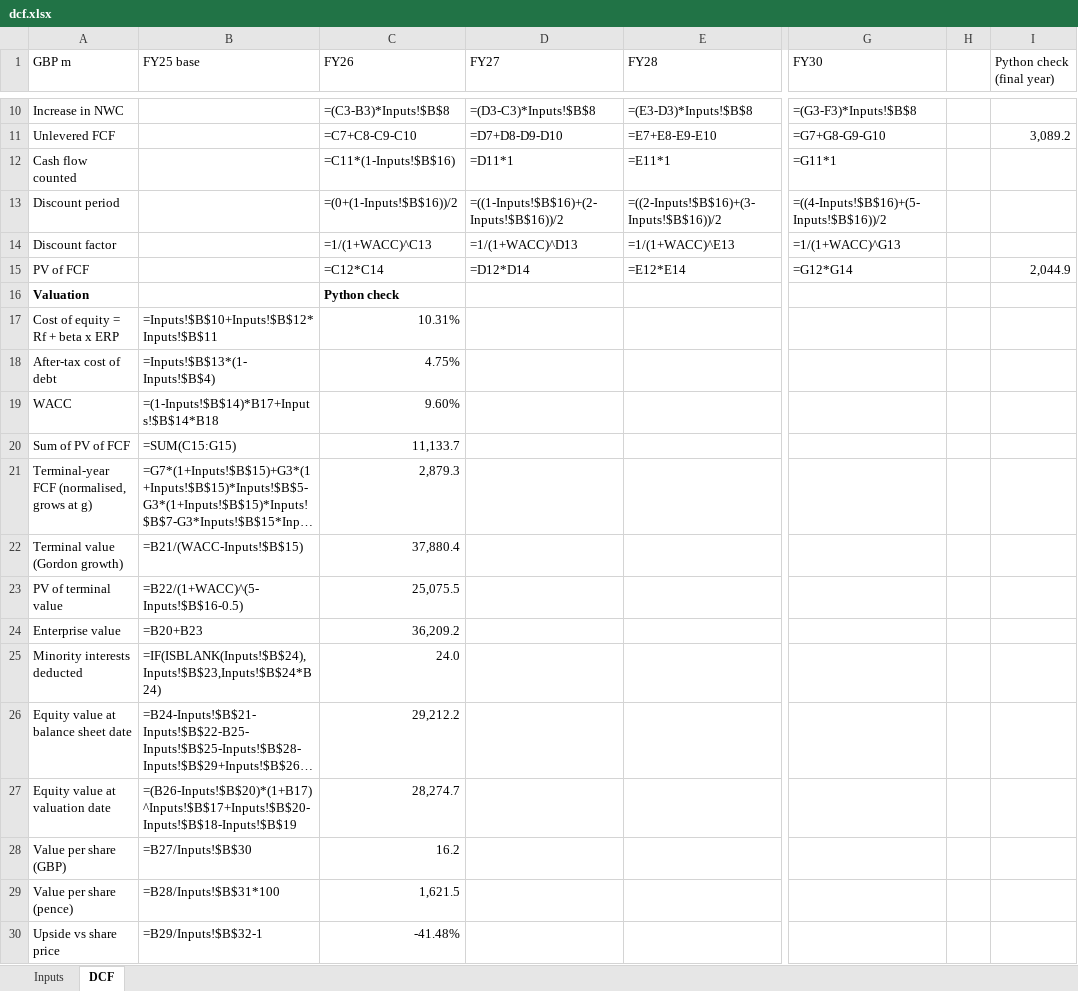
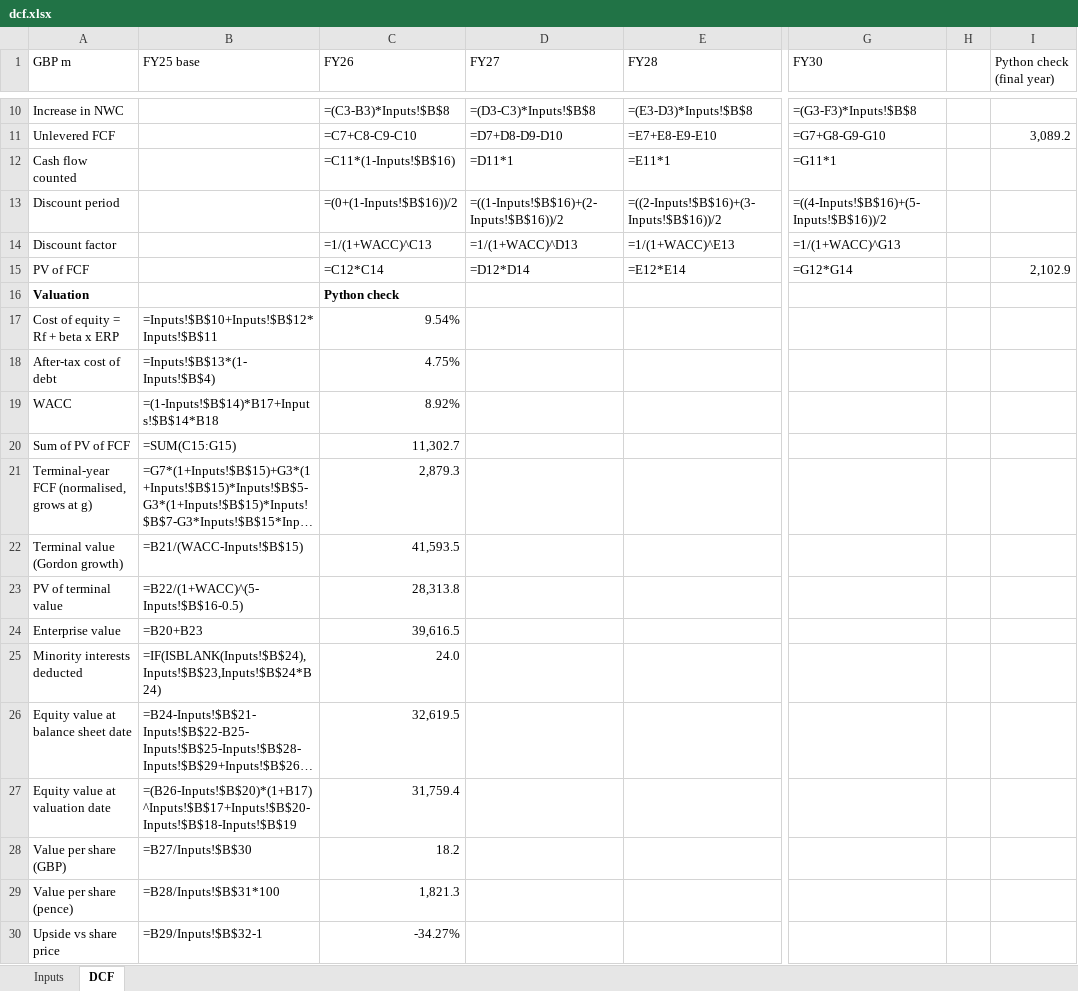
Before and after one commit to amandalombardo/AI-Equity-Research-, an Excel workbook: runs/RELX/2026-10-14/valuation/dcf.xlsx, sheet DCF, drawn as a sheet; only a part is shown, gaps mark what is left out; long unchanged cells end in …; values as stored, in another font and other column widths than the file's, no borders; formulas without a stored value are shown as written; the diff names each change by its address in the sheet, - before the commit and + after, or states it on an @@ line.

```diff
--- a/runs/RELX/2026-10-14/valuation/dcf.xlsx (sheet DCF)
+++ b/runs/RELX/2026-10-14/valuation/dcf.xlsx (sheet DCF)
-I15 (Python check (final year)): 2,044.9
+I15 (Python check (final year)): 2,102.9
-C17 (FY26): 10.31%
+C17 (FY26): 9.54%
-C19 (FY26): 9.60%
+C19 (FY26): 8.92%
-C20 (FY26): 11,133.7
+C20 (FY26): 11,302.7
-C22 (FY26): 37,880.4
+C22 (FY26): 41,593.5
-C23 (FY26): 25,075.5
+C23 (FY26): 28,313.8
-C24 (FY26): 36,209.2
+C24 (FY26): 39,616.5
-C26 (FY26): 29,212.2
+C26 (FY26): 32,619.5
-C27 (FY26): 28,274.7
+C27 (FY26): 31,759.4
-C28 (FY26): 16.2
+C28 (FY26): 18.2
-C29 (FY26): 1,621.5
+C29 (FY26): 1,821.3
-C30 (FY26): -41.48%
+C30 (FY26): -34.27%
```
Also changed, not shown: sheet Inputs, 5 other files.
